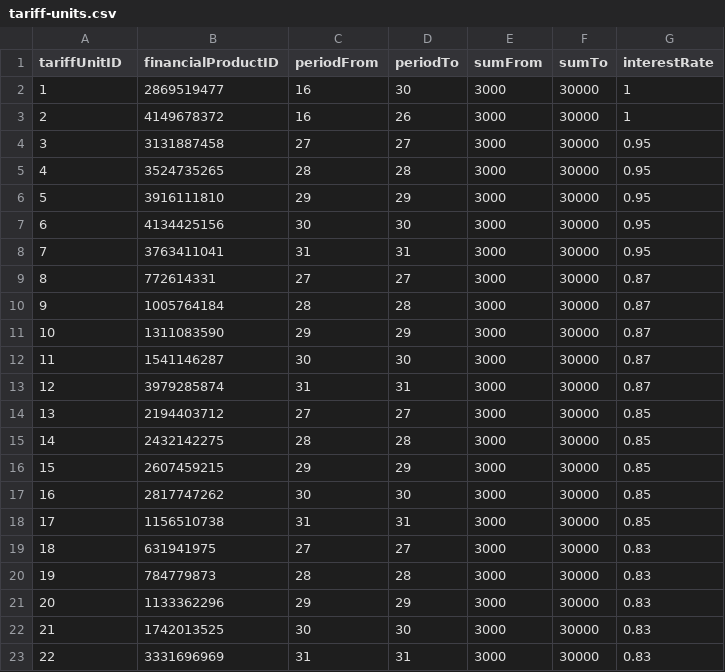
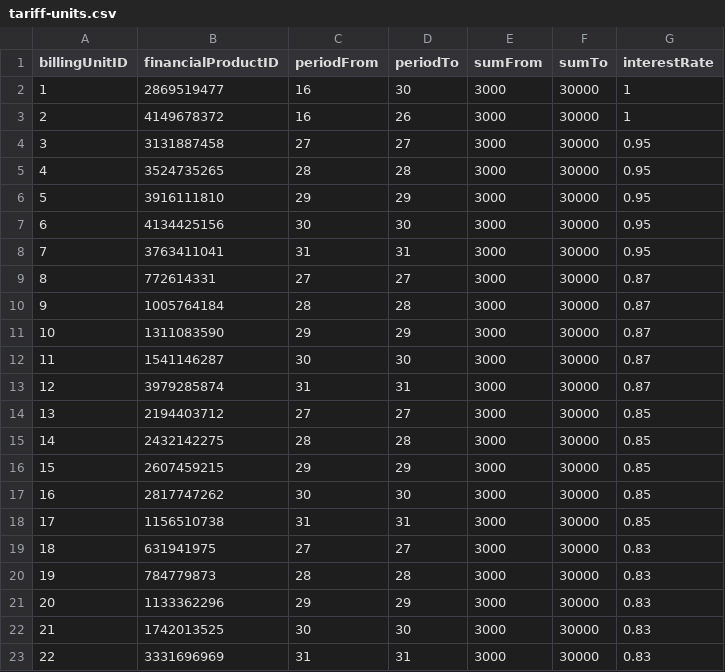
Before and after one commit to leujo/product-catalog-files, a CSV file: tariff-units.csv, drawn as a sheet.

Commit message:
Change Tariff Unit file

```diff
--- a/tariff-units.csv
+++ b/tariff-units.csv
@@ -1,2 +1,2 @@
-tariffUnitID,financialProductID,periodFrom,periodTo,sumFrom,sumTo,interestRate
+billingUnitID,financialProductID,periodFrom,periodTo,sumFrom,sumTo,interestRate
 1,2869519477,16,30,3000,30000,1
```
